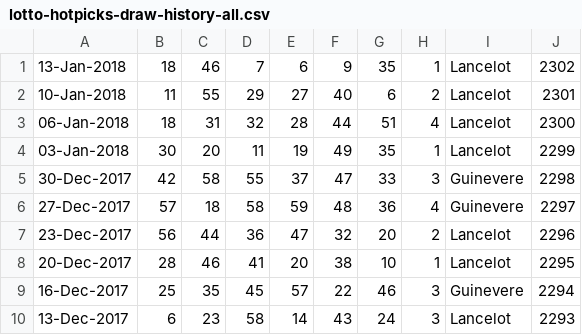
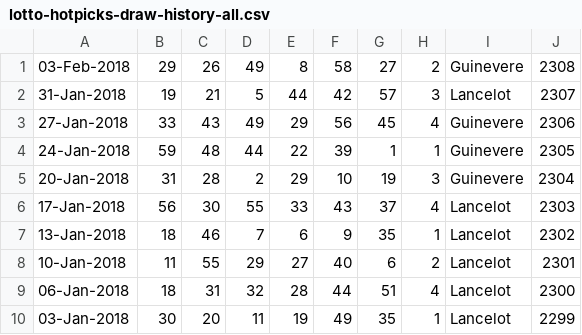
Before and after one commit to pastorcmentarny/DomJavaKB, a CSV file: src/main/resources/lotto/lotto-hotpicks-draw-history-all.csv, drawn as a sheet; only a part is shown; the shorter side is filled out with more unchanged rows.

```diff
--- a/src/main/resources/lotto/lotto-hotpicks-draw-history-all.csv
+++ b/src/main/resources/lotto/lotto-hotpicks-draw-history-all.csv
@@ -1 +1,7 @@
+03-Feb-2018,29,26,49,8 ,58,27,2,Guinevere,2308
+31-Jan-2018,19,21,5 ,44,42,57,3,Lancelot ,2307
+27-Jan-2018,33,43,49,29,56,45,4,Guinevere,2306
+24-Jan-2018,59,48,44,22,39,1 ,1,Guinevere,2305
+20-Jan-2018,31,28,2 ,29,10,19,3,Guinevere,2304
+17-Jan-2018,56,30,55,33,43,37,4,Lancelot ,2303
 13-Jan-2018,18,46,7 ,6 ,9 ,35,1,Lancelot ,2302
```
Also changed, not shown: src/main/resources/lotto/euromillions-draw-history-all.csv, src/main/resources/lotto/euromillions-draw-history.csv, 1 other file.
